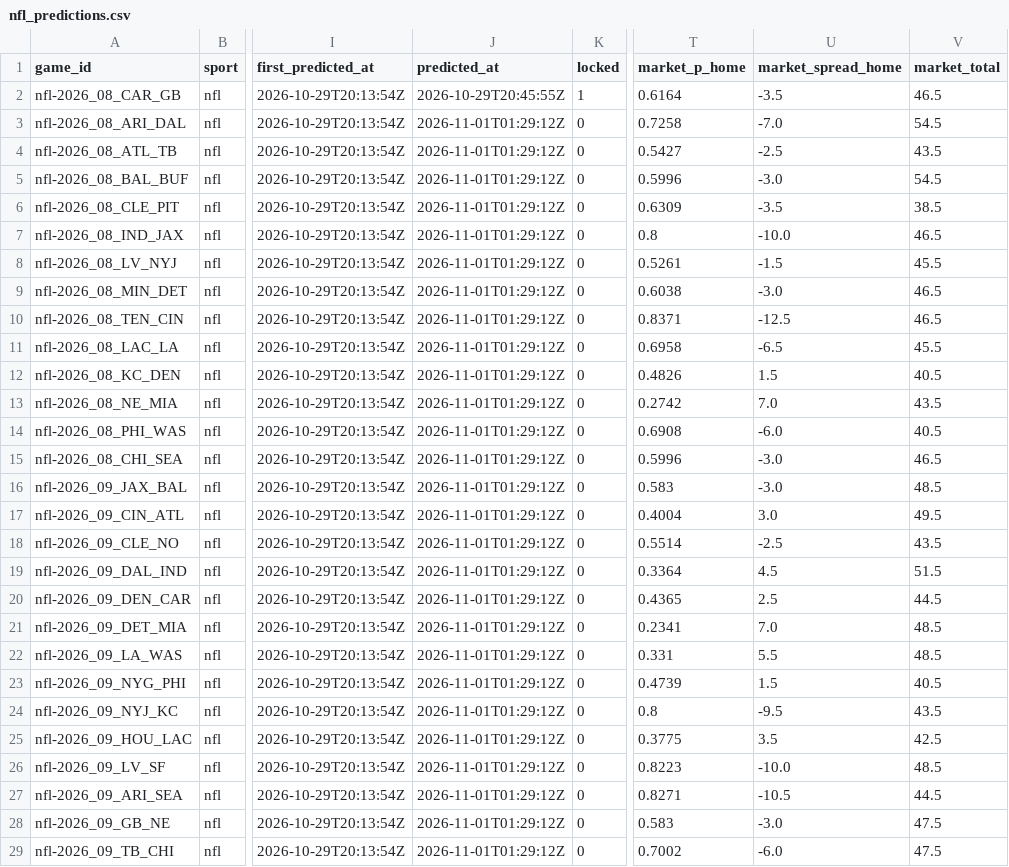
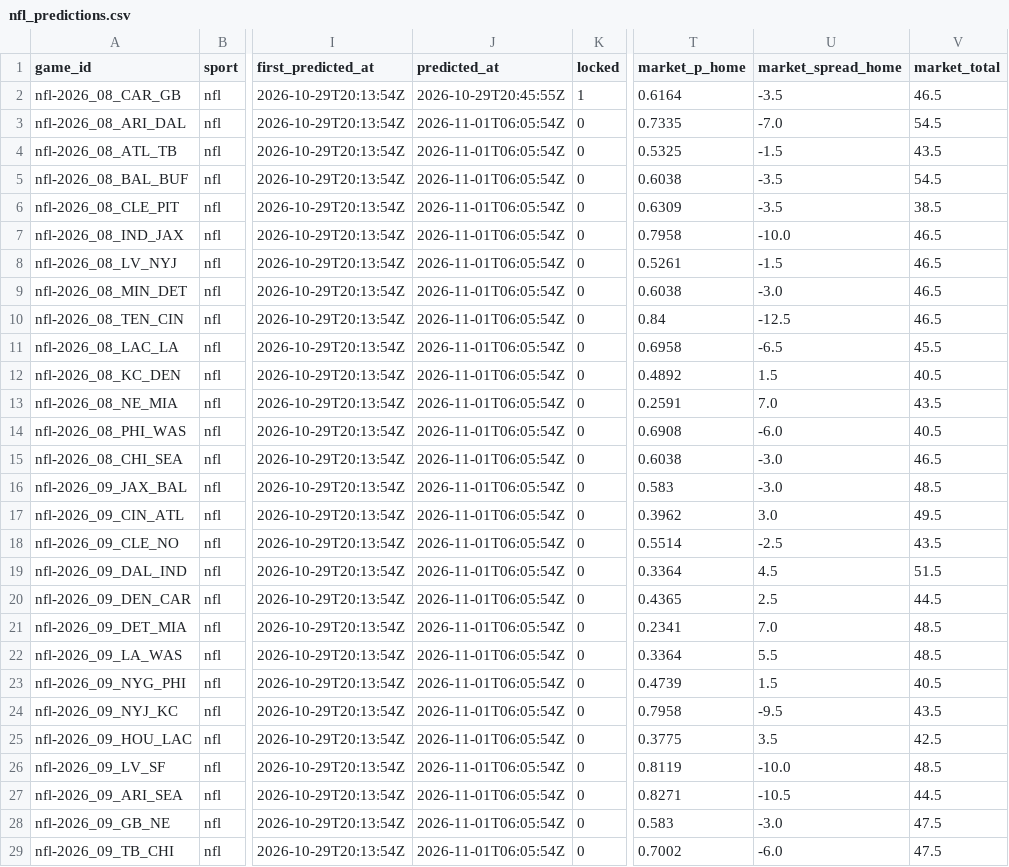
Before and after one commit to pknsubuga07/pl-forecast, a CSV file: data/ledger/nfl_predictions.csv, drawn as a sheet; only a part is shown, gaps mark what is left out; the diff covers the shown part only; the diff names each change by its address in the sheet, - before the commit and + after, or states it on an @@ line.

```diff
--- a/data/ledger/nfl_predictions.csv
+++ b/data/ledger/nfl_predictions.csv
-J3:J29 (predicted_at): 2026-11-01T01:29:12Z
+J3:J29 (predicted_at): 2026-11-01T06:05:54Z
-T3 (market_p_home): 0.7258
+T3 (market_p_home): 0.7335
-T4 (market_p_home): 0.5427
+T4 (market_p_home): 0.5325
-U4 (market_spread_home): -2.5
+U4 (market_spread_home): -1.5
-T5 (market_p_home): 0.5996
+T5 (market_p_home): 0.6038
-U5 (market_spread_home): -3.0
+U5 (market_spread_home): -3.5
-T7 (market_p_home): 0.8
+T7 (market_p_home): 0.7958
-V8 (market_total): 45.5
+V8 (market_total): 46.5
-T10 (market_p_home): 0.8371
+T10 (market_p_home): 0.84
-T12 (market_p_home): 0.4826
+T12 (market_p_home): 0.4892
-T13 (market_p_home): 0.2742
+T13 (market_p_home): 0.2591
-T15 (market_p_home): 0.5996
+T15 (market_p_home): 0.6038
-T17 (market_p_home): 0.4004
+T17 (market_p_home): 0.3962
-T22 (market_p_home): 0.331
+T22 (market_p_home): 0.3364
-T24 (market_p_home): 0.8
+T24 (market_p_home): 0.7958
-T26 (market_p_home): 0.8223
+T26 (market_p_home): 0.8119
```
Also changed, not shown: 2 edited cells elsewhere in this file, data/ledger/nba_predictions.csv, data/ledger/nba_props.csv, 17 other files.
